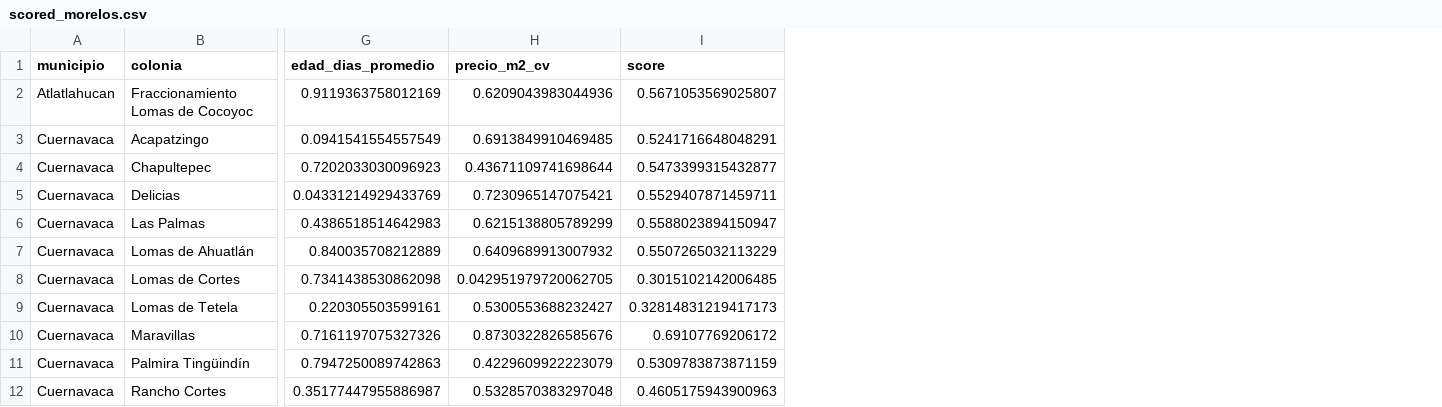
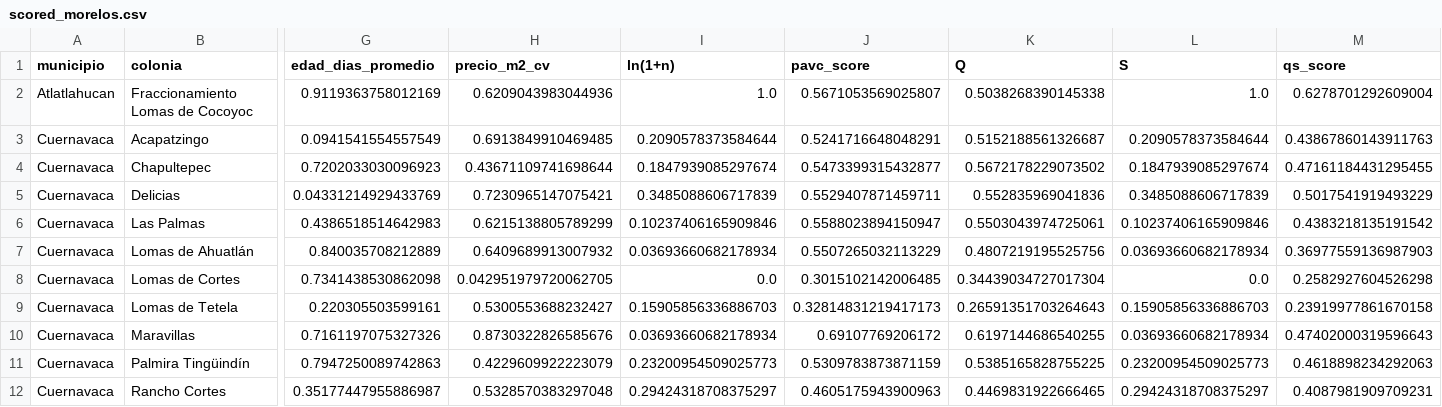
Before and after one commit to epsilondenso/Ranking-mercado-inmobiliario-MX, a CSV file: data/scored/scored_morelos.csv, drawn as a sheet; only a part is shown, gaps mark what is left out; addresses are those after the commit; the diff names each change by its address in the sheet, - before the commit and + after, or states it on an @@ line.

Commit message:
feat: qs_score

```diff
--- a/data/scored/scored_morelos.csv
+++ b/data/scored/scored_morelos.csv
+column I (ln(1+n)), rows 2-12: 1.0 | 0.2090578373584644 | 0.1847939085297674 | 0.3485088606717839 | 0.10237406165909846 | 0.03693660682178934 | 0.0 | 0.15905856336886703 | 0.03693660682178934 | 0.23200954509025773 | 0.29424318708375297
+column K (Q), rows 2-12: 0.5038268390145338 | 0.5152188561326687 | 0.5672178229073502 | 0.552835969041836 | 0.5503043974725061 | 0.4807219195525756 | 0.34439034727017304 | 0.26591351703264643 | 0.6197144686540255 | 0.5385165828755225 | 0.4469831922666465
+column L (S), rows 2-12: 1.0 | 0.2090578373584644 | 0.1847939085297674 | 0.3485088606717839 | 0.10237406165909846 | 0.03693660682178934 | 0.0 | 0.15905856336886703 | 0.03693660682178934 | 0.23200954509025773 | 0.29424318708375297
+column M (qs_score), rows 2-12: 0.6278701292609004 | 0.43867860143911763 | 0.47161184431295455 | 0.5017541919493229 | 0.4383218135191542 | 0.36977559136987903 | 0.2582927604526298 | 0.23919977861670158 | 0.47402000319596643 | 0.4618898234292063 | 0.4087981909709231
-J1: score
+J1: pavc_score
```
Also changed, not shown: data/grouped/grouped_México.csv, data/grouped/grouped_morelos.csv, 11 other files.
